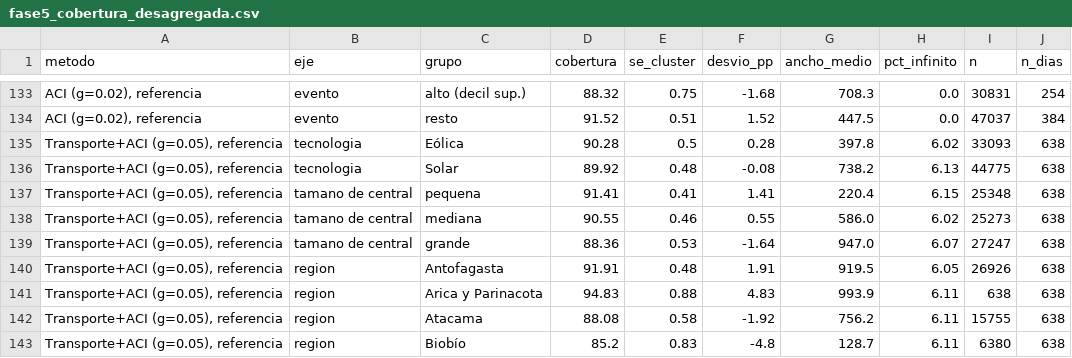
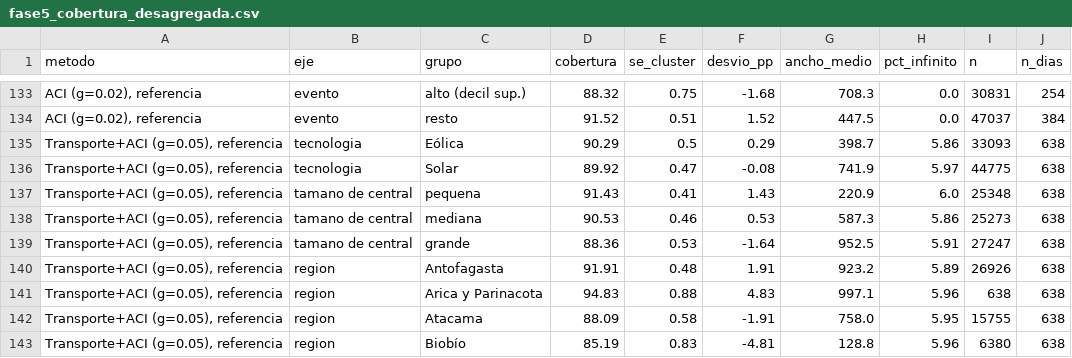
Before and after one commit to Pablosebastian-reyes/curtailmentiq-research, a CSV file: resultados/fase5/fase5_cobertura_desagregada.csv, drawn as a sheet; only a part is shown, gaps mark what is left out; the diff covers the shown part only; the diff names each change by its address in the sheet, - before the commit and + after, or states it on an @@ line.

```diff
--- a/resultados/fase5/fase5_cobertura_desagregada.csv
+++ b/resultados/fase5/fase5_cobertura_desagregada.csv
-D135 (cobertura): 90.28
+D135 (cobertura): 90.29
-F135 (desvio_pp): 0.28
+F135 (desvio_pp): 0.29
-G135 (ancho_medio): 397.8
+G135 (ancho_medio): 398.7
-H135 (pct_infinito): 6.02
+H135 (pct_infinito): 5.86
-E136 (se_cluster): 0.48
+E136 (se_cluster): 0.47
-G136 (ancho_medio): 738.2
+G136 (ancho_medio): 741.9
-H136 (pct_infinito): 6.13
+H136 (pct_infinito): 5.97
-D137 (cobertura): 91.41
+D137 (cobertura): 91.43
-F137 (desvio_pp): 1.41
+F137 (desvio_pp): 1.43
-G137 (ancho_medio): 220.4
+G137 (ancho_medio): 220.9
-H137 (pct_infinito): 6.15
+H137 (pct_infinito): 6.0
-D138 (cobertura): 90.55
+D138 (cobertura): 90.53
-F138 (desvio_pp): 0.55
+F138 (desvio_pp): 0.53
-G138 (ancho_medio): 586.0
+G138 (ancho_medio): 587.3
-H138 (pct_infinito): 6.02
+H138 (pct_infinito): 5.86
-G139 (ancho_medio): 947.0
+G139 (ancho_medio): 952.5
-H139 (pct_infinito): 6.07
+H139 (pct_infinito): 5.91
-G140 (ancho_medio): 919.5
+G140 (ancho_medio): 923.2
-H140 (pct_infinito): 6.05
+H140 (pct_infinito): 5.89
-G141 (ancho_medio): 993.9
+G141 (ancho_medio): 997.1
-H141 (pct_infinito): 6.11
+H141 (pct_infinito): 5.96
-D142 (cobertura): 88.08
+D142 (cobertura): 88.09
-F142 (desvio_pp): -1.92
+F142 (desvio_pp): -1.91
-G142 (ancho_medio): 756.2
+G142 (ancho_medio): 758.0
-H142 (pct_infinito): 6.11
+H142 (pct_infinito): 5.95
-D143 (cobertura): 85.2
+D143 (cobertura): 85.19
-F143 (desvio_pp): -4.8
+F143 (desvio_pp): -4.81
-G143 (ancho_medio): 128.7
+G143 (ancho_medio): 128.8
-H143 (pct_infinito): 6.11
+H143 (pct_infinito): 5.96
```
Also changed, not shown: 28 edited cells elsewhere in this file, resultados/fase4/fase4_cota_alpha.csv, resultados/fase5/fase5_remedios.csv, 16 other files.
